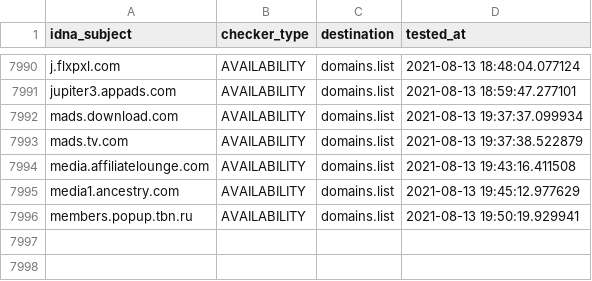
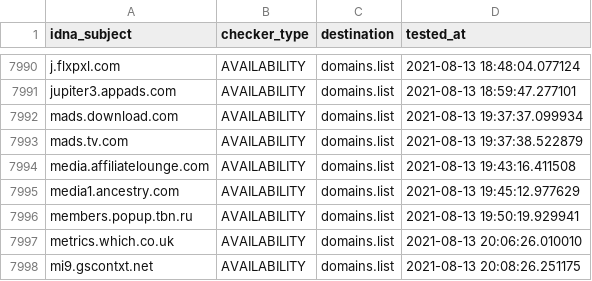
Before and after one commit to Ultimate-Hosts-Blacklist/Michael_Trimms_Hosts, a CSV file: .pyfunceble/inactive.csv, drawn as a sheet; only a part is shown, gaps mark what is left out; the diff names each change by its address in the sheet, - before the commit and + after, or states it on an @@ line.

```diff
--- a/.pyfunceble/inactive.csv
+++ b/.pyfunceble/inactive.csv
+row 7997: metrics.which.co.uk | AVAILABILITY | domains.list | 2021-08-13 20:06:26.010010
+row 7998: mi9.gscontxt.net | AVAILABILITY | domains.list | 2021-08-13 20:08:26.251175
```
Also changed, not shown: 13 other files.
